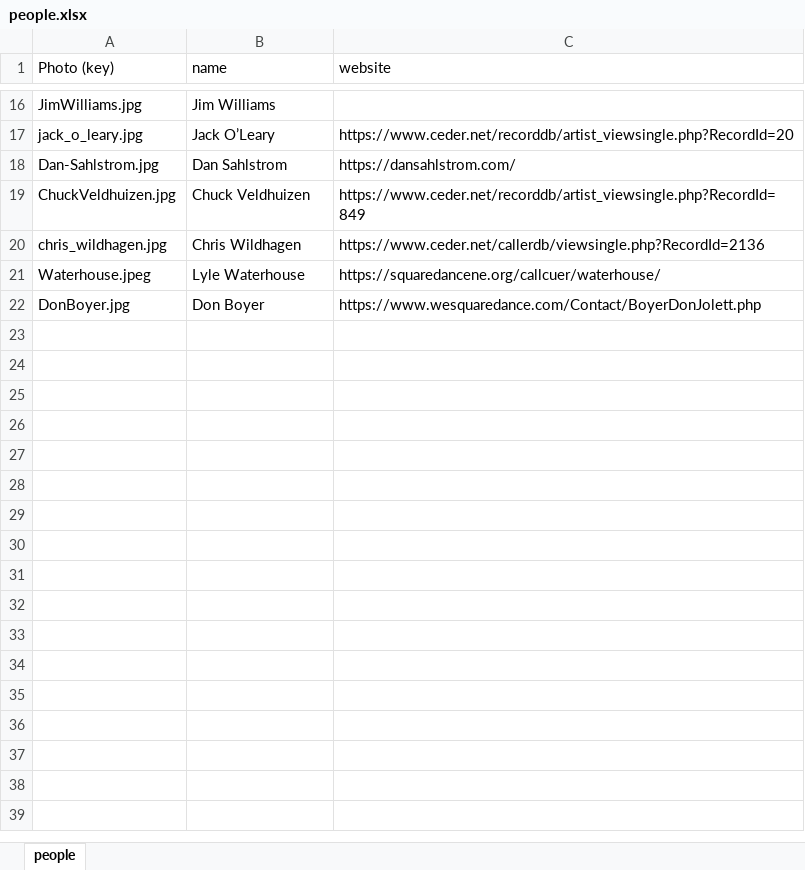
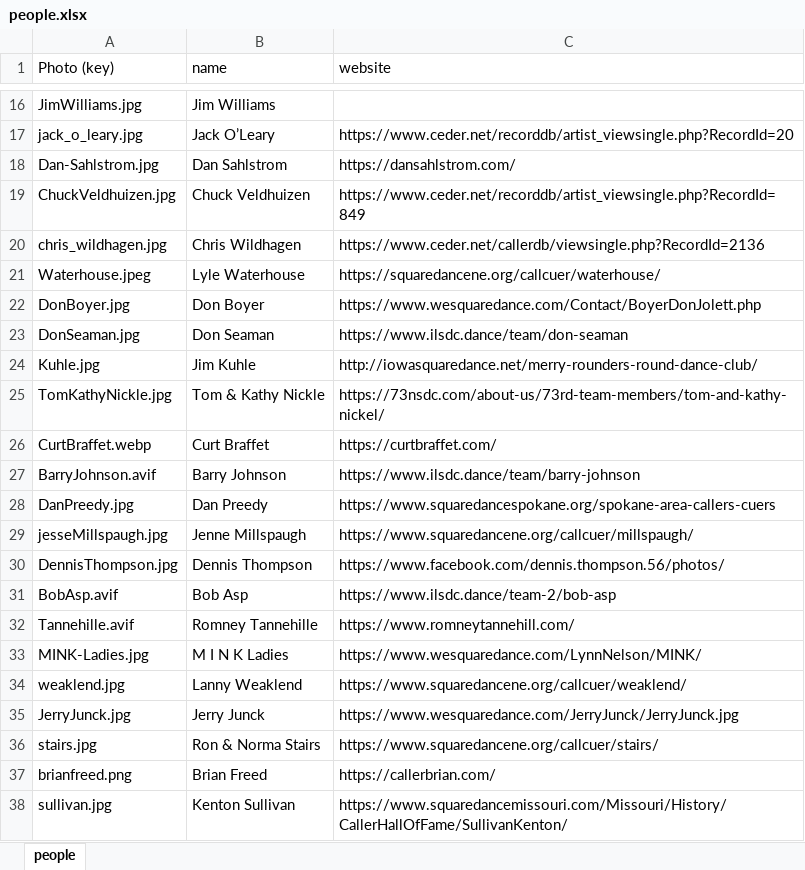
Before and after one commit to iowasquaredance/iowasquaredanceapp, an Excel workbook: people.xlsx, sheet people, drawn as a sheet; only a part is shown, gaps mark what is left out; values as stored, in another font and other column widths than the file's, no borders; the diff names each change by its address in the sheet, - before the commit and + after, or states it on an @@ line.

```diff
--- a/people.xlsx (sheet people)
+++ b/people.xlsx (sheet people)
+row 23: DonSeaman.jpg | Don Seaman | https://www.ilsdc.dance/team/don-seaman
+row 24: Kuhle.jpg | Jim Kuhle | http://iowasquaredance.net/merry-rounders-round-dance-club/
+row 25: TomKathyNickle.jpg | Tom & Kathy Nickle | https://73nsdc.com/about-us/73rd-team-members/tom-and-kathy-nickel/
+row 26: CurtBraffet.webp | Curt Braffet | https://curtbraffet.com/
+row 27: BarryJohnson.avif | Barry Johnson | https://www.ilsdc.dance/team/barry-johnson
+row 28: DanPreedy.jpg | Dan Preedy | https://www.squaredancespokane.org/spokane-area-callers-cuers
+row 29: jesseMillspaugh.jpg | Jenne Millspaugh | https://www.squaredancene.org/callcuer/millspaugh/
+row 30: DennisThompson.jpg | Dennis Thompson | https://www.facebook.com/dennis.thompson.56/photos/
+row 31: BobAsp.avif | Bob Asp | https://www.ilsdc.dance/team-2/bob-asp
+row 32: Tannehille.avif | Romney Tannehille | https://www.romneytannehill.com/
+row 33: MINK-Ladies.jpg | M I N K Ladies | https://www.wesquaredance.com/LynnNelson/MINK/
+row 34: weaklend.jpg | Lanny Weaklend | https://www.squaredancene.org/callcuer/weaklend/
+row 35: JerryJunck.jpg | Jerry Junck | https://www.wesquaredance.com/JerryJunck/JerryJunck.jpg
+row 36: stairs.jpg | Ron & Norma Stairs | https://www.squaredancene.org/callcuer/stairs/
+row 37: brianfreed.png | Brian Freed | https://callerbrian.com/
+row 38: sullivan.jpg | Kenton Sullivan | https://www.squaredancemissouri.com/Missouri/History/CallerHallOfFame/SullivanKenton/
```
Also changed, not shown: clubs.xlsx, dances.xlsx.
